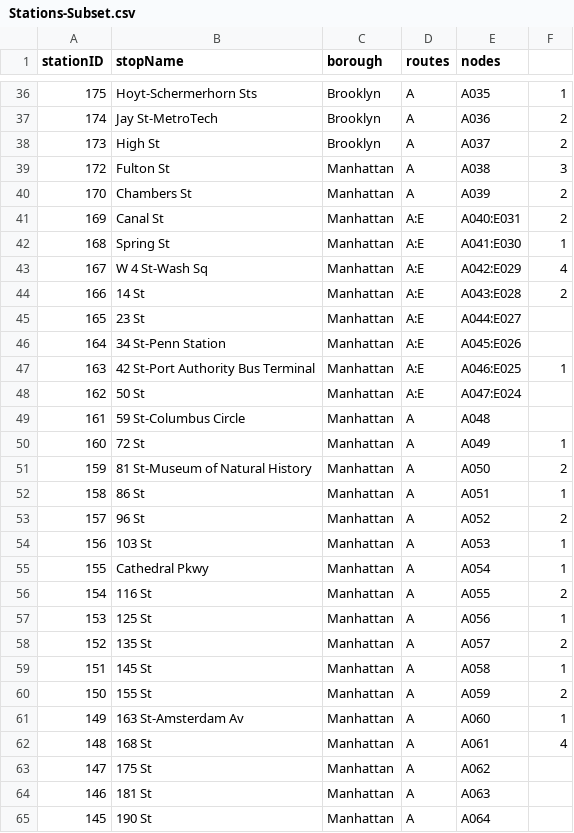
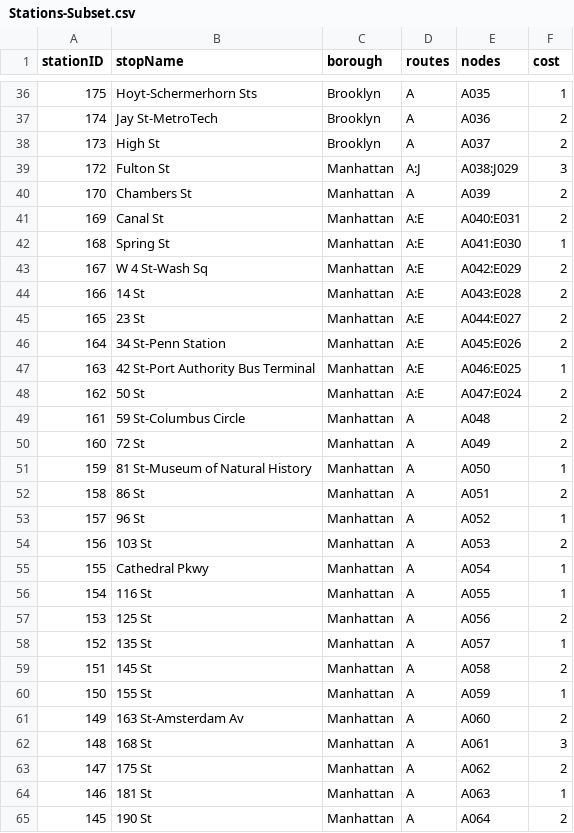
Before and after one commit to Williamdst/Capstone-2, a CSV file: Data/Stations-Subset.csv, drawn as a sheet; only a part is shown, gaps mark what is left out; the diff covers the shown part only.

```diff
--- a/Data/Stations-Subset.csv
+++ b/Data/Stations-Subset.csv
@@ -1 +1 @@
-stationID,stopName,borough,routes,nodes,
+stationID,stopName,borough,routes,nodes,cost
@@ -38,3 +38,3 @@
 173,High St,Brooklyn,A,A037,2
-172,Fulton St,Manhattan,A,A038,3
+172,Fulton St,Manhattan,A:J,A038:J029,3
 170,Chambers St,Manhattan,A,A039,2
@@ -42,24 +42,24 @@
 168,Spring St,Manhattan,A:E,A041:E030,1
-167,W 4 St-Wash Sq,Manhattan,A:E,A042:E029,4
+167,W 4 St-Wash Sq,Manhattan,A:E,A042:E029,2
 166,14 St,Manhattan,A:E,A043:E028,2
-165,23 St,Manhattan,A:E,A044:E027,
-164,34 St-Penn Station,Manhattan,A:E,A045:E026,
+165,23 St,Manhattan,A:E,A044:E027,2
+164,34 St-Penn Station,Manhattan,A:E,A045:E026,2
 163,42 St-Port Authority Bus Terminal,Manhattan,A:E,A046:E025,1
-162,50 St,Manhattan,A:E,A047:E024,
-161,59 St-Columbus Circle,Manhattan,A,A048,
-160,72 St,Manhattan,A,A049,1
-159,81 St-Museum of Natural History,Manhattan,A,A050,2
-158,86 St,Manhattan,A,A051,1
-157,96 St,Manhattan,A,A052,2
-156,103 St,Manhattan,A,A053,1
+162,50 St,Manhattan,A:E,A047:E024,2
+161,59 St-Columbus Circle,Manhattan,A,A048,2
+160,72 St,Manhattan,A,A049,2
+159,81 St-Museum of Natural History,Manhattan,A,A050,1
+158,86 St,Manhattan,A,A051,2
+157,96 St,Manhattan,A,A052,1
+156,103 St,Manhattan,A,A053,2
 155,Cathedral Pkwy,Manhattan,A,A054,1
-154,116 St,Manhattan,A,A055,2
-153,125 St,Manhattan,A,A056,1
-152,135 St,Manhattan,A,A057,2
-151,145 St,Manhattan,A,A058,1
-150,155 St,Manhattan,A,A059,2
-149,163 St-Amsterdam Av,Manhattan,A,A060,1
-148,168 St,Manhattan,A,A061,4
-147,175 St,Manhattan,A,A062,
-146,181 St,Manhattan,A,A063,
-145,190 St,Manhattan,A,A064,
+154,116 St,Manhattan,A,A055,1
+153,125 St,Manhattan,A,A056,2
+152,135 St,Manhattan,A,A057,1
+151,145 St,Manhattan,A,A058,2
+150,155 St,Manhattan,A,A059,1
+149,163 St-Amsterdam Av,Manhattan,A,A060,2
+148,168 St,Manhattan,A,A061,3
+147,175 St,Manhattan,A,A062,2
+146,181 St,Manhattan,A,A063,1
+145,190 St,Manhattan,A,A064,2
```
Also changed, not shown: 1 removed row and 84 edited cells elsewhere in this file, Data/Paths-Forward.csv, 1 other file.
